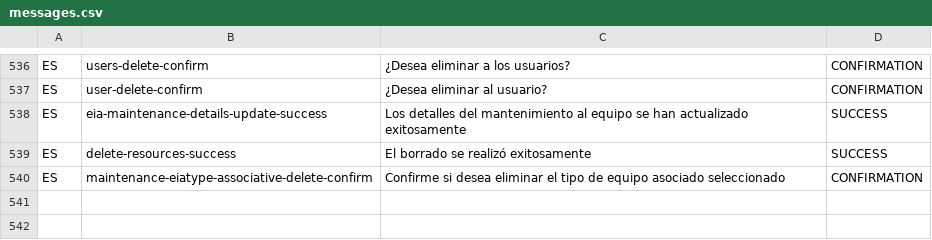
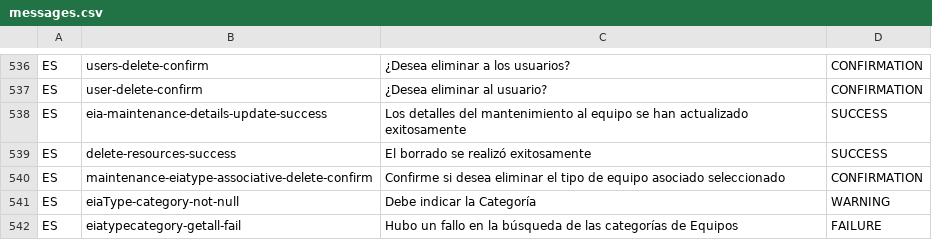
Before and after one commit to idbcgroup/GMH, a CSV file: ejb/src/main/resources/messages.csv, drawn as a sheet; only a part is shown, gaps mark what is left out.

```diff
--- a/ejb/src/main/resources/messages.csv
+++ b/ejb/src/main/resources/messages.csv
@@ -540 +540,3 @@ ES,delete-resources-success,El borrado se realizó exitosamente,SUCCESS
 ES,maintenance-eiatype-associative-delete-confirm,Confirme si desea eliminar el tipo de equipo asociado seleccionado,CONFIRMATION
+ES,eiaType-category-not-null,Debe indicar la Categoría,WARNING
+ES,eiatypecategory-getall-fail,Hubo un fallo en la búsqueda de las categorías de Equipos,FAILURE
```
Also changed, not shown: ejb/src/main/resources/uistrings.csv, 2 other files.
